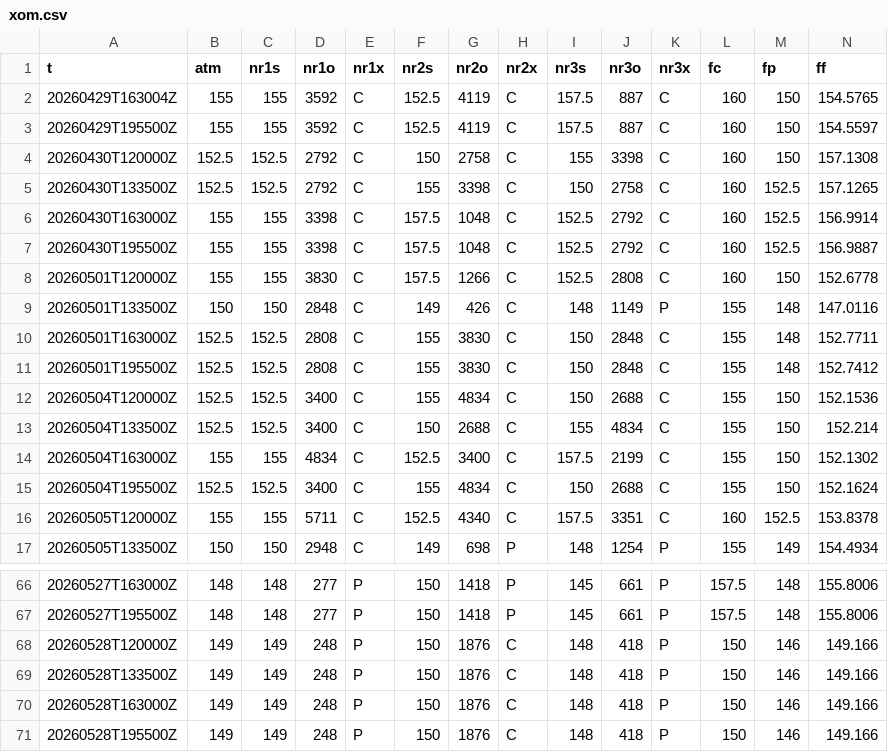
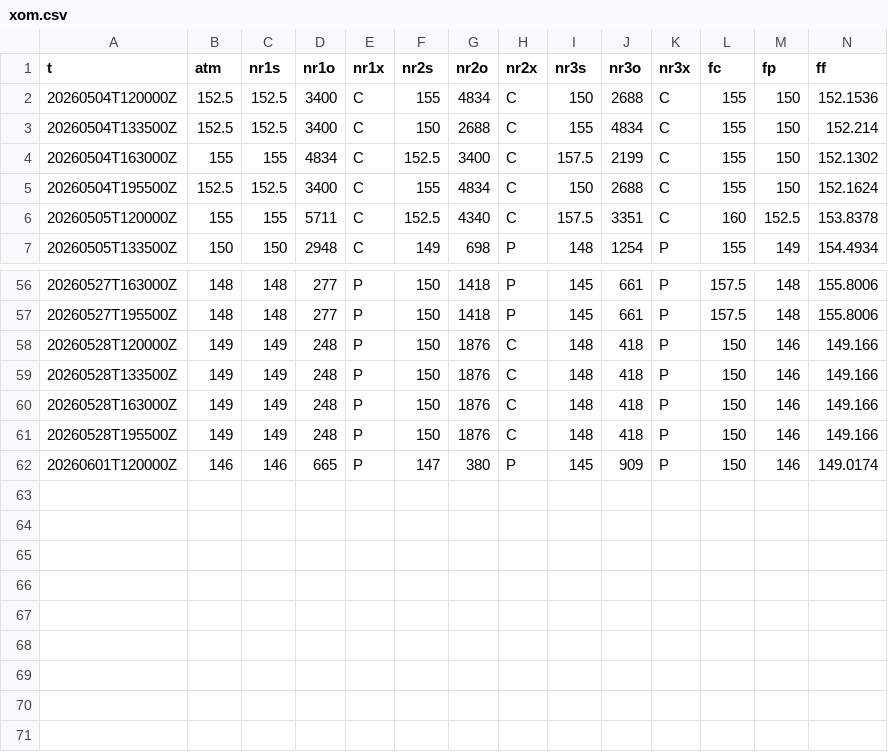
Before and after one commit to SPXOmega/quiet-heron-publisher, a CSV file: s/xom.csv, drawn as a sheet; only a part is shown, gaps mark what is left out; removed rows and columns are numbered as before the commit, all else as after; rows hold the shown columns only; the diff names each change by its address in the sheet, - before the commit and + after, or states it on an @@ line.

Commit message:
data refresh

```diff
--- a/s/xom.csv
+++ b/s/xom.csv
-row 2: 20260429T163004Z | 155 | 155 | 3592 | C | 152.5 | 4119 | C | 157.5 | 887 | C | 160 | 150 | 154.5765
-row 3: 20260429T195500Z | 155 | 155 | 3592 | C | 152.5 | 4119 | C | 157.5 | 887 | C | 160 | 150 | 154.5597
-row 4: 20260430T120000Z | 152.5 | 152.5 | 2792 | C | 150 | 2758 | C | 155 | 3398 | C | 160 | 150 | 157.1308
-row 5: 20260430T133500Z | 152.5 | 152.5 | 2792 | C | 155 | 3398 | C | 150 | 2758 | C | 160 | 152.5 | 157.1265
-row 6: 20260430T163000Z | 155 | 155 | 3398 | C | 157.5 | 1048 | C | 152.5 | 2792 | C | 160 | 152.5 | 156.9914
-row 7: 20260430T195500Z | 155 | 155 | 3398 | C | 157.5 | 1048 | C | 152.5 | 2792 | C | 160 | 152.5 | 156.9887
-row 8: 20260501T120000Z | 155 | 155 | 3830 | C | 157.5 | 1266 | C | 152.5 | 2808 | C | 160 | 150 | 152.6778
-row 9: 20260501T133500Z | 150 | 150 | 2848 | C | 149 | 426 | C | 148 | 1149 | P | 155 | 148 | 147.0116
-row 10: 20260501T163000Z | 152.5 | 152.5 | 2808 | C | 155 | 3830 | C | 150 | 2848 | C | 155 | 148 | 152.7711
-row 11: 20260501T195500Z | 152.5 | 152.5 | 2808 | C | 155 | 3830 | C | 150 | 2848 | C | 155 | 148 | 152.7412
+row 62: 20260601T120000Z | 146 | 146 | 665 | P | 147 | 380 | P | 145 | 909 | P | 150 | 146 | 149.0174
```
Also changed, not shown: i/spx.csv, i/spx_0.csv, 23 other files.
